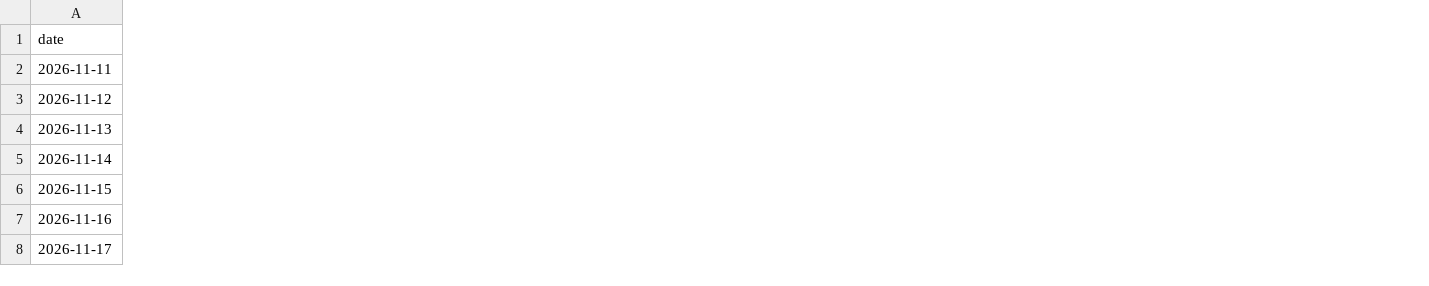
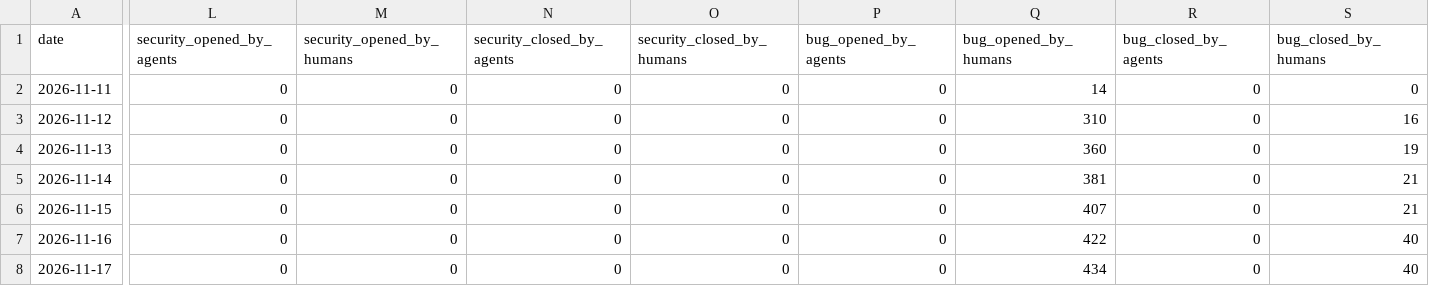
Before and after one commit to sholtomaud/repo-sre-dashboard, a CSV file: dashboard/sample-data/data.csv, drawn as a sheet; only a part is shown, gaps mark what is left out; the diff covers the shown part only; the diff names each change by its address in the sheet, - before the commit and + after, or states it on an @@ line.

```diff
--- a/dashboard/sample-data/data.csv
+++ b/dashboard/sample-data/data.csv
+column L (security_opened_by_agents), rows 2-8: all 0
+column M (security_opened_by_humans), rows 2-8: all 0
+column N (security_closed_by_agents), rows 2-8: all 0
+column O (security_closed_by_humans), rows 2-8: all 0
+column P (bug_opened_by_agents), rows 2-8: all 0
+column Q (bug_opened_by_humans), rows 2-8: 14 | 310 | 360 | 381 | 407 | 422 | 434
+column R (bug_closed_by_agents), rows 2-8: all 0
+column S (bug_closed_by_humans), rows 2-8: 0 | 16 | 19 | 21 | 21 | 40 | 40
```
Also changed, not shown: 4 added columns elsewhere in this file, 42 other files.
